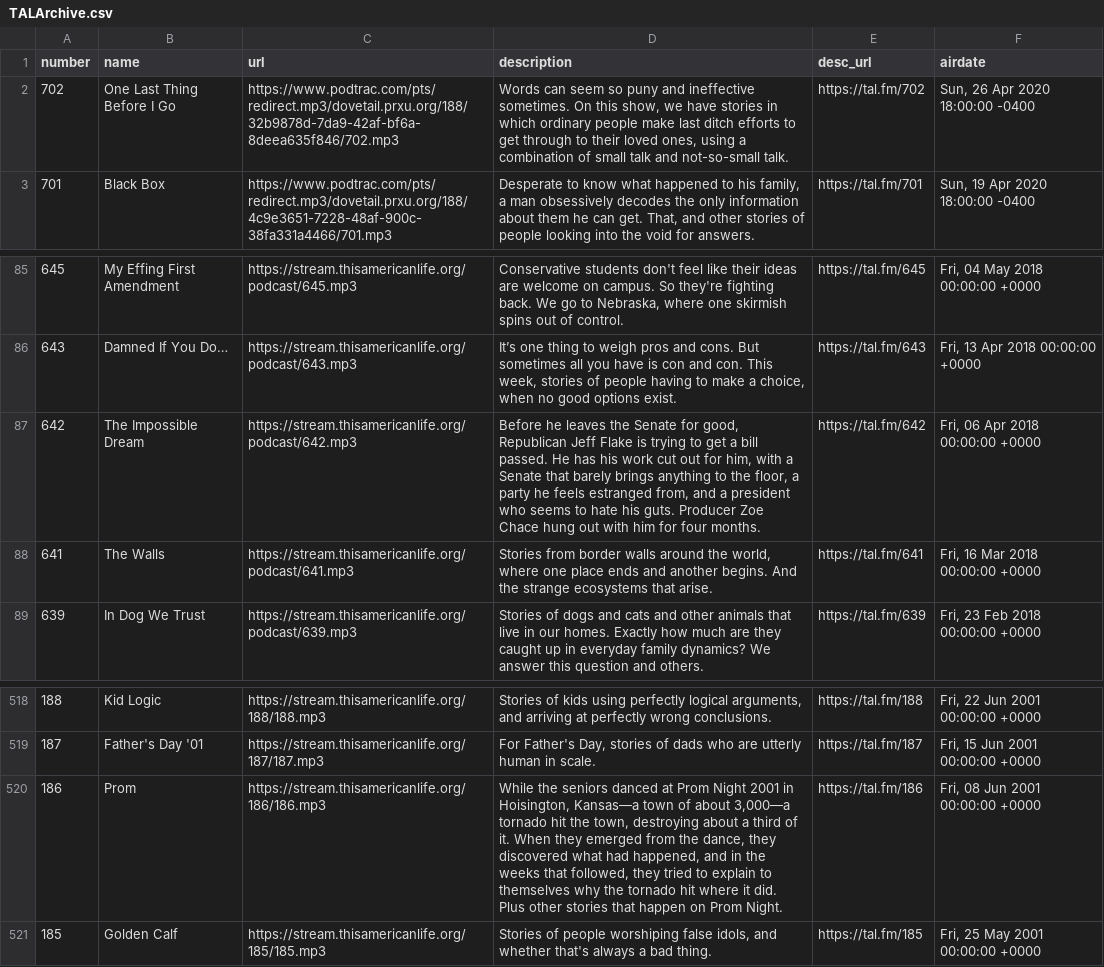
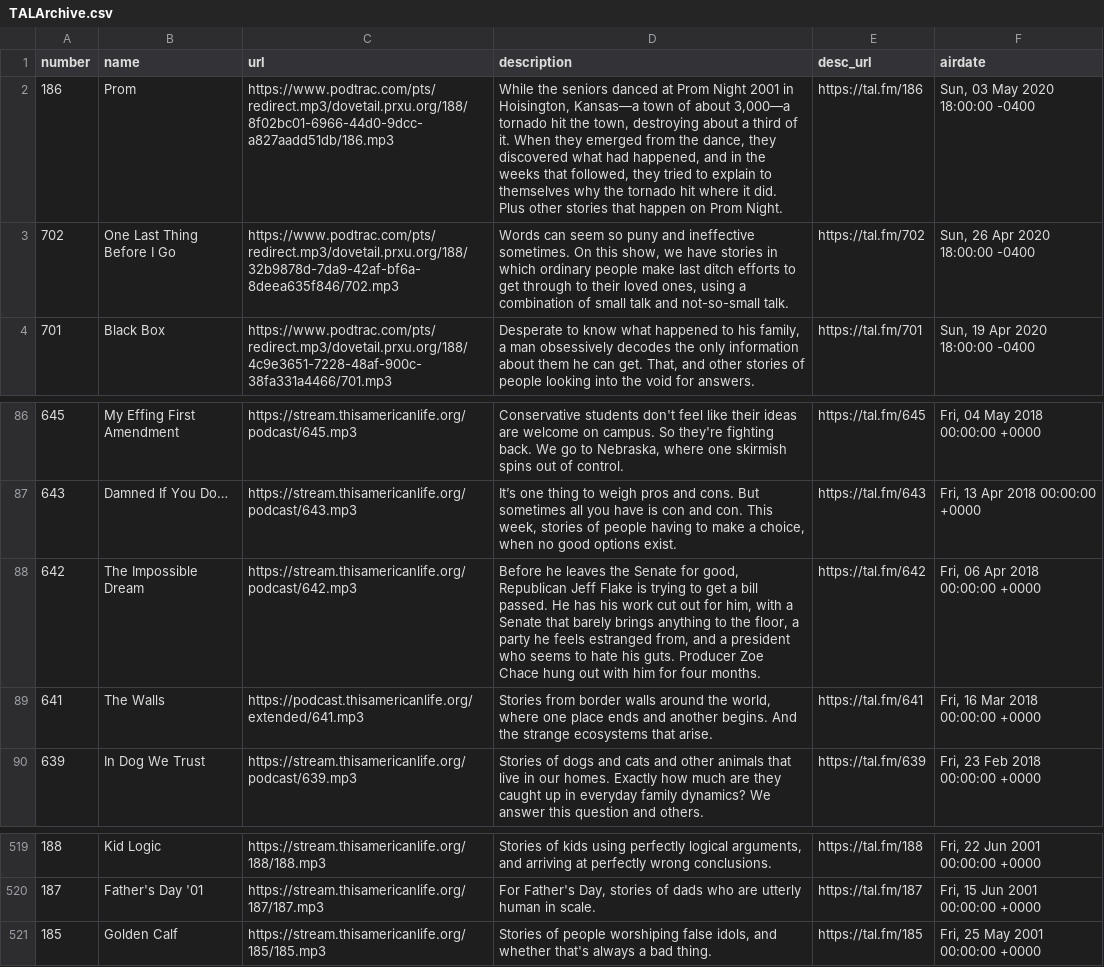
Before and after one commit to dcadata/this-american-life-archive, a CSV file: TALArchive.csv, drawn as a sheet; only a part is shown, gaps mark what is left out; the diff covers the shown part only.

```diff
--- a/TALArchive.csv
+++ b/TALArchive.csv
@@ -1,2 +1,3 @@
 number,name,url,description,desc_url,airdate
+186,Prom,https://www.podtrac.com/pts/redirect.mp3/dovetail.prxu.org/188/8f02bc01-6966-44d0-9dcc-a827aadd51db/186.mp3,"While the seniors danced at Prom Night 2001 in Hoisington, Kansas—a town of about 3,000—a tornado hit the town, destroying about a third of it. When they emerged from the dance, they discovered what had happened, and in the weeks that followed, they tried to explain to themselves why the tornado hit where it did. Plus other stories that happen on Prom Night.",https://tal.fm/186,"Sun, 03 May 2020 18:00:00 -0400"
 702,One Last Thing Before I Go,https://www.podtrac.com/pts/redirect.mp3/dovetail.prxu.org/188/32b9878d-7da9-42af-bf6a-8deea635f846/702.mp3,"Words can seem so puny and ineffective sometimes. On this show, we have stories in which ordinary people make last ditch efforts to get through to their loved ones, using a combination of small talk and not-so-small talk.",https://tal.fm/702,"Sun, 26 Apr 2020 18:00:00 -0400"
@@ -89,3 +90,3 @@ number,name,url,description,desc_url,airdate
 642,The Impossible Dream,https://stream.thisamericanlife.org/podcast/642.mp3,"Before he leaves the Senate for good, Republican Jeff Flake is trying to get a bill passed. He has his work cut out for him, with a Senate that barely brings anything to the floor, a party he feels estranged from, and a president who seems to hate his guts. Producer Zoe Chace hung out with him for four months.",https://tal.fm/642,"Fri, 06 Apr 2018 00:00:00 +0000"
-641,The Walls,https://stream.thisamericanlife.org/podcast/641.mp3,"Stories from border walls around the world, where one place ends and another begins. And the strange ecosystems that arise.",https://tal.fm/641,"Fri, 16 Mar 2018 00:00:00 +0000"
+641,The Walls,https://podcast.thisamericanlife.org/extended/641.mp3,"Stories from border walls around the world, where one place ends and another begins. And the strange ecosystems that arise.",https://tal.fm/641,"Fri, 16 Mar 2018 00:00:00 +0000"
 639,In Dog We Trust,https://stream.thisamericanlife.org/podcast/639.mp3,Stories of dogs and cats and other animals that live in our homes. Exactly how much are they caught up in everyday family dynamics? We answer this question and others.,https://tal.fm/639,"Fri, 23 Feb 2018 00:00:00 +0000"
@@ -521,3 +522,2 @@ number,name,url,description,desc_url,airdate
 187,Father's Day '01,https://stream.thisamericanlife.org/187/187.mp3,"For Father's Day, stories of dads who are utterly human in scale.",https://tal.fm/187,"Fri, 15 Jun 2001 00:00:00 +0000"
-186,Prom,https://stream.thisamericanlife.org/186/186.mp3,"While the seniors danced at Prom Night 2001 in Hoisington, Kansas—a town of about 3,000—a tornado hit the town, destroying about a third of it. When they emerged from the dance, they discovered what had happened, and in the weeks that followed, they tried to explain to themselves why the tornado hit where it did. Plus other stories that happen on Prom Night.",https://tal.fm/186,"Fri, 08 Jun 2001 00:00:00 +0000"
 185,Golden Calf,https://stream.thisamericanlife.org/185/185.mp3,"Stories of people worshiping false idols, and whether that's always a bad thing.",https://tal.fm/185,"Fri, 25 May 2001 00:00:00 +0000"
```
Also changed, not shown: 32 edited cells elsewhere in this file, TALArchive_master.csv, ref_eps_with_multiple_urls.csv, 2 other files.
